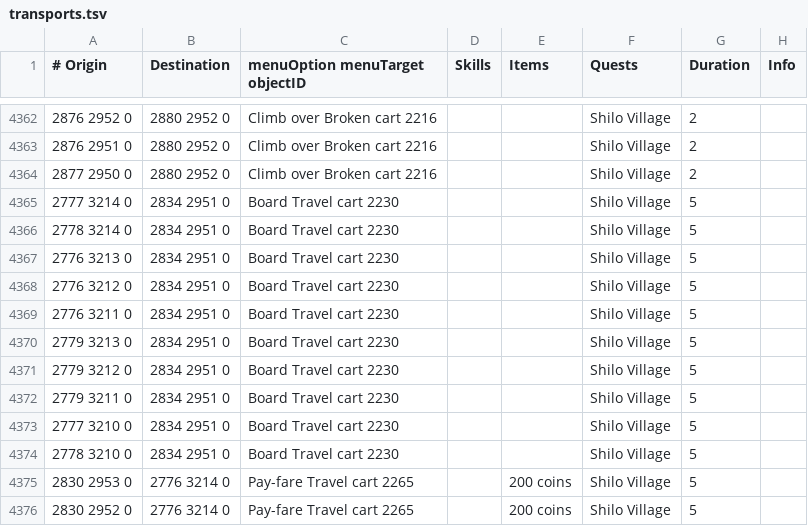
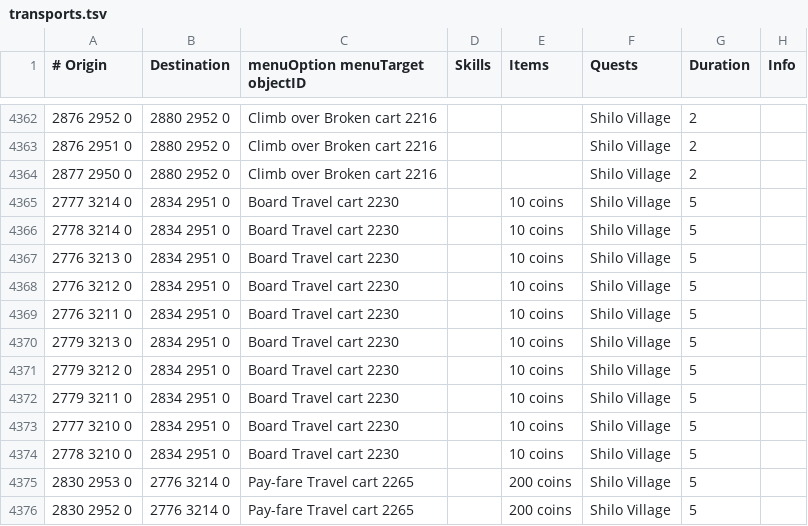
Before and after one commit to NewGenEng/Microbot, a TSV file: runelite-client/src/main/resources/net/runelite/client/plugins/microbot/shortestpath/transports.tsv, drawn as a sheet; only a part is shown, gaps mark what is left out.

Commit message:
add coin support for transpot cart

```diff
--- a/runelite-client/src/main/resources/net/runelite/client/plugins/microbot/shortestpath/transports.tsv
+++ b/runelite-client/src/main/resources/net/runelite/client/plugins/microbot/shortestpath/transports.tsv
@@ -4364,12 +4364,12 @@
 2877 2950 0	2880 2952 0	Climb over Broken cart 2216			Shilo Village	2	
-2777 3214 0	2834 2951 0	Board Travel cart 2230			Shilo Village	5
-2778 3214 0	2834 2951 0	Board Travel cart 2230			Shilo Village	5
-2776 3213 0	2834 2951 0	Board Travel cart 2230			Shilo Village	5	
-2776 3212 0	2834 2951 0	Board Travel cart 2230			Shilo Village	5	
-2776 3211 0	2834 2951 0	Board Travel cart 2230			Shilo Village	5	
-2779 3213 0	2834 2951 0	Board Travel cart 2230			Shilo Village	5	
-2779 3212 0	2834 2951 0	Board Travel cart 2230			Shilo Village	5	
-2779 3211 0	2834 2951 0	Board Travel cart 2230			Shilo Village	5	
-2777 3210 0	2834 2951 0	Board Travel cart 2230			Shilo Village	5	
-2778 3210 0	2834 2951 0	Board Travel cart 2230			Shilo Village	5	
+2777 3214 0	2834 2951 0	Board Travel cart 2230		10 coins	Shilo Village	5
+2778 3214 0	2834 2951 0	Board Travel cart 2230		10 coins	Shilo Village	5
+2776 3213 0	2834 2951 0	Board Travel cart 2230		10 coins	Shilo Village	5
+2776 3212 0	2834 2951 0	Board Travel cart 2230		10 coins	Shilo Village	5
+2776 3211 0	2834 2951 0	Board Travel cart 2230		10 coins	Shilo Village	5
+2779 3213 0	2834 2951 0	Board Travel cart 2230		10 coins	Shilo Village	5
+2779 3212 0	2834 2951 0	Board Travel cart 2230		10 coins	Shilo Village	5
+2779 3211 0	2834 2951 0	Board Travel cart 2230		10 coins	Shilo Village	5
+2777 3210 0	2834 2951 0	Board Travel cart 2230		10 coins	Shilo Village	5
+2778 3210 0	2834 2951 0	Board Travel cart 2230		10 coins	Shilo Village	5
 2830 2953 0	2776 3214 0	Pay-fare Travel cart 2265		200 coins	Shilo Village	5
```
